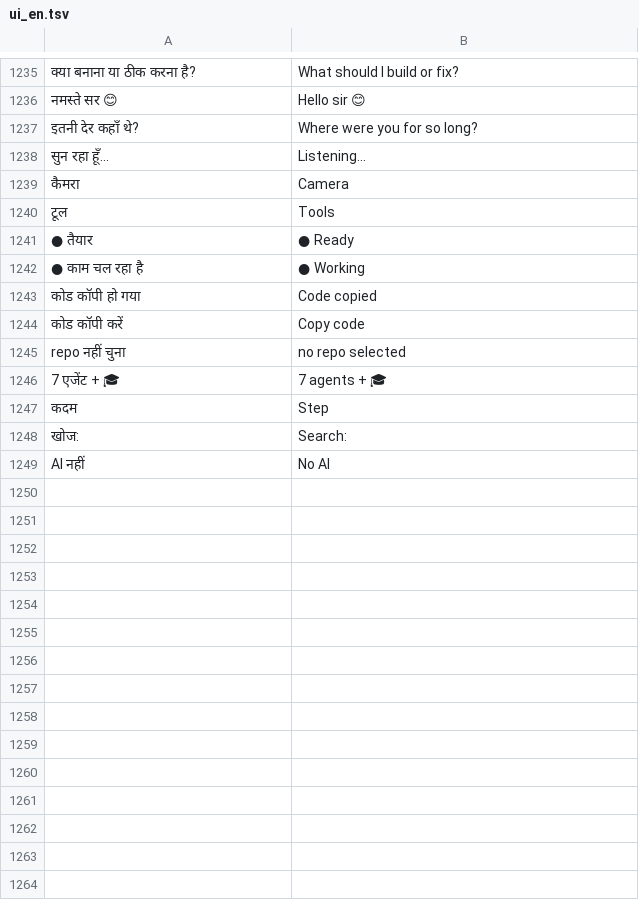
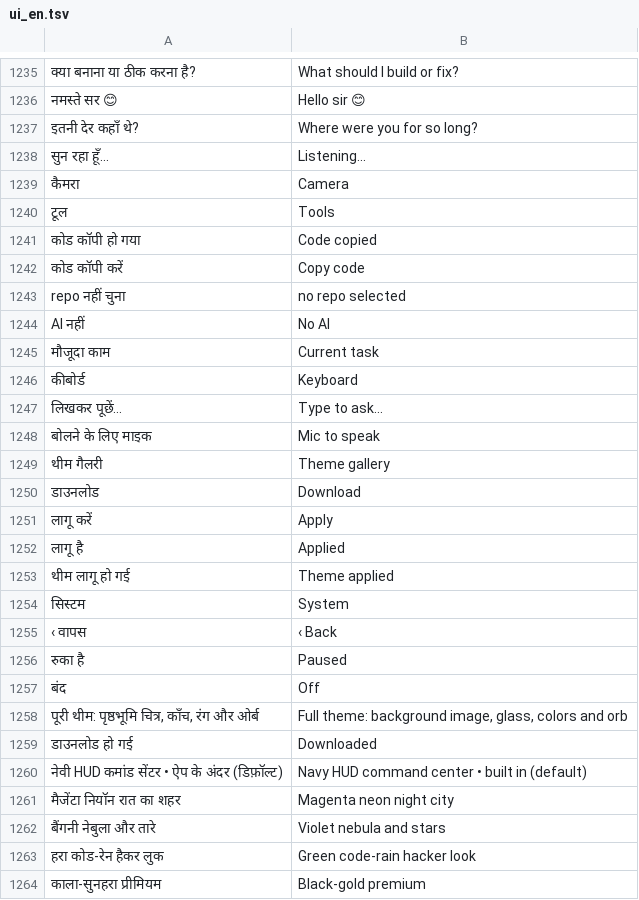
Before and after one commit to rolexdkscreation-max/DK2.0, a TSV file: app/src/main/assets/ui_en.tsv, drawn as a sheet; only a part is shown, gaps mark what is left out; removed rows and columns are numbered as before the commit, all else as after; the diff names each change by its address in the sheet, - before the commit and + after, or states it on an @@ line.

```diff
--- a/app/src/main/assets/ui_en.tsv
+++ b/app/src/main/assets/ui_en.tsv
-row 1241: ● तैयार | ● Ready
-row 1242: ● काम चल रहा है | ● Working
-row 1246: 7 एजेंट + 🎓 | 7 agents + 🎓
-row 1247: कदम | Step
-row 1248: खोज: | Search:
+row 1245: मौजूदा काम | Current task
+row 1246: कीबोर्ड | Keyboard
+row 1247: लिखकर पूछें… | Type to ask…
+row 1248: बोलने के लिए माइक | Mic to speak
+row 1249: थीम गैलरी | Theme gallery
+row 1250: डाउनलोड | Download
+row 1251: लागू करें | Apply
+row 1252: लागू है | Applied
+row 1253: थीम लागू हो गई | Theme applied
+row 1254: सिस्टम | System
+row 1255: ‹ वापस | ‹ Back
+row 1256: रुका है | Paused
+row 1257: बंद | Off
+row 1258: पूरी थीम: पृष्ठभूमि चित्र, काँच, रंग और ओर्ब | Full theme: background image, glass, colors and orb
+row 1259: डाउनलोड हो गई | Downloaded
+row 1260: नेवी HUD कमांड सेंटर • ऐप के अंदर (डिफ़ॉल्ट) | Navy HUD command center • built in (default)
+row 1261: मैजेंटा नियॉन रात का शहर | Magenta neon night city
+row 1262: बैंगनी नेबुला और तारे | Violet nebula and stars
+row 1263: हरा कोड-रेन हैकर लुक | Green code-rain hacker look
+row 1264: काला-सुनहरा प्रीमियम | Black-gold premium
```
Also changed, not shown: 27 other files.
